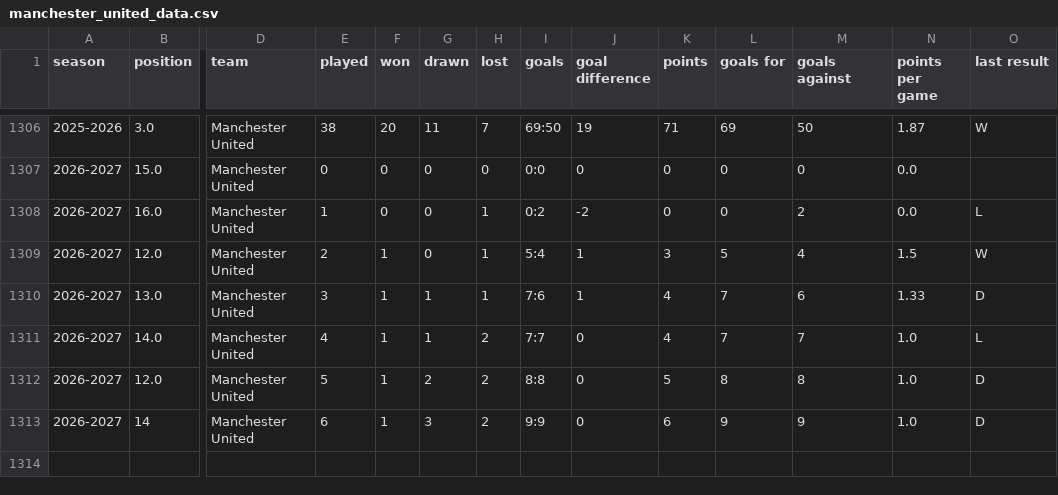
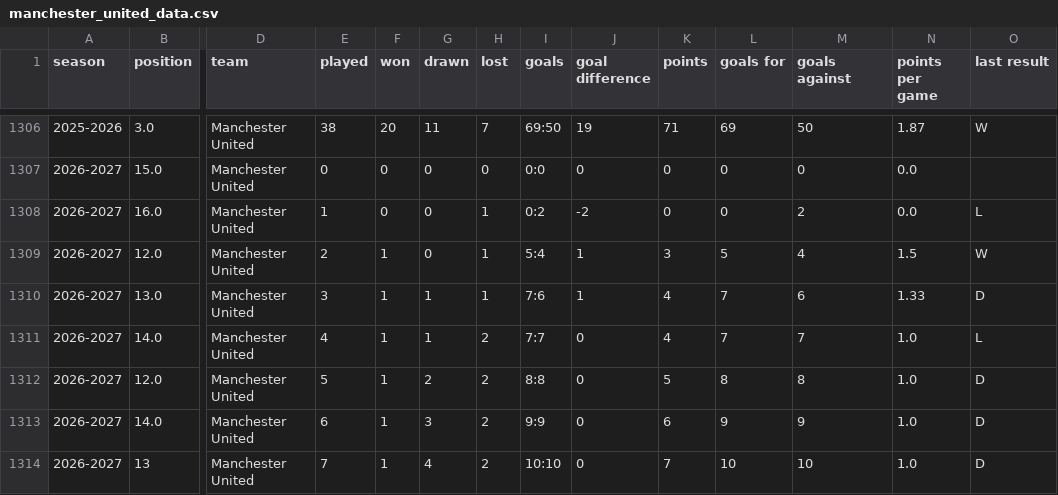
Before and after one commit to DThCodes/test, a CSV file: manchester_united_data.csv, drawn as a sheet; only a part is shown, gaps mark what is left out; rows hold the shown columns only; the diff names each change by its address in the sheet, - before the commit and + after, or states it on an @@ line.

```diff
--- a/manchester_united_data.csv
+++ b/manchester_united_data.csv
-B1313 (position): 14
+B1313 (position): 14.0
+row 1314: 2026-2027 | 13 | Manchester United | 7 | 1 | 4 | 2 | 10:10 | 0 | 7 | 10 | 10 | 1.0 | D
```
Also changed, not shown: manchester_united_data_sheets.csv.
